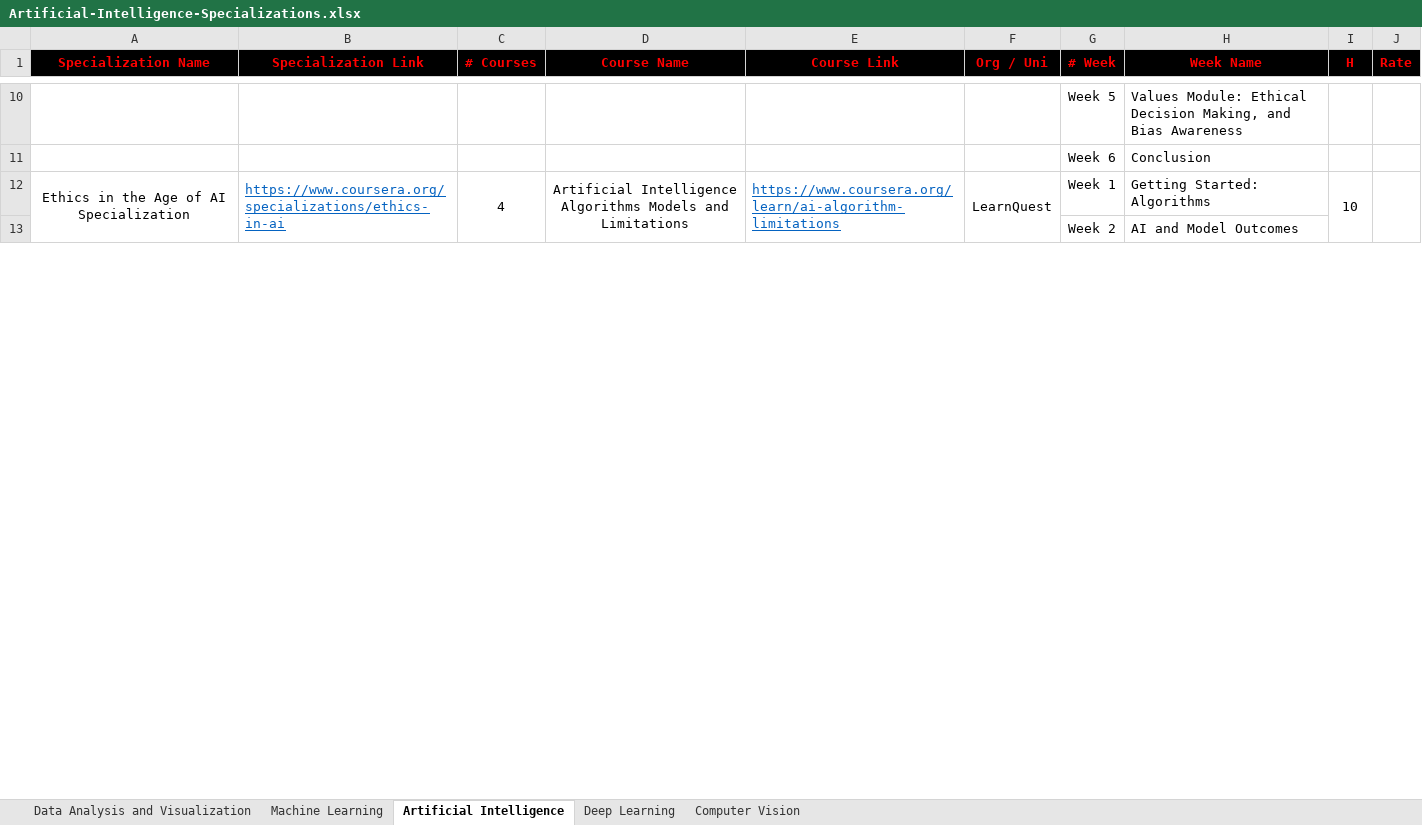
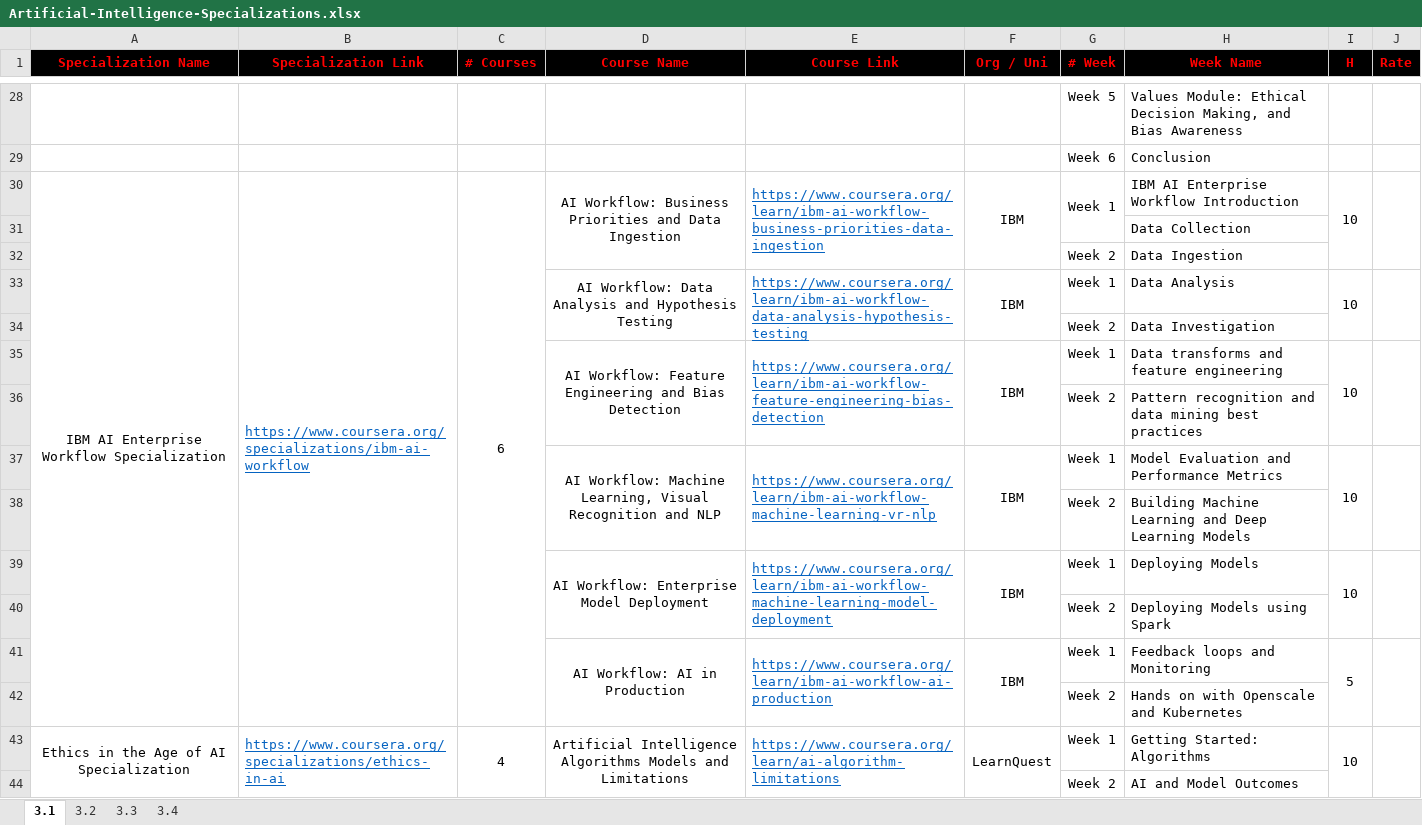
Before and after one commit to cs-MohamedAyman/eLearning-Platforms, an Excel workbook: Artificial-Intelligence-Specializations/Artificial-Intelligence-Specializations.xlsx, sheet 3.1, drawn as a sheet; only a part is shown, gaps mark what is left out; values as stored, in another font and other column widths than the file's, no borders; the diff covers the shown part only; the diff names each change by its address in the sheet, - before the commit and + after, or states it on an @@ line.

```diff
--- a/Artificial-Intelligence-Specializations/Artificial-Intelligence-Specializations.xlsx (sheet 3.1)
+++ b/Artificial-Intelligence-Specializations/Artificial-Intelligence-Specializations.xlsx (sheet 3.1)
-sheet tab: Machine Learning
+sheet tab: 3.2
-sheet tab: Artificial Intelligence
+sheet tab: 3.1
-sheet tab: Deep Learning
+sheet tab: 3.3
-sheet tab: Computer Vision
+sheet tab: 3.4
-sheet tab: Data Analysis and Visualization
@@ sheet tab order changed: 3.1 | 3.2 | 3.3 | 3.4 @@
+row 30: IBM AI Enterprise Workflow Specialization | https://www.coursera.org/specializations/ibm-ai-workflow | 6 | AI Workflow: Business Priorities and Data Ingestion | https://www.coursera.org/learn/ibm-ai-workflow-business-priorities-data-ingestion | IBM | Week 1 | IBM AI Enterprise Workflow Introduction | 10
+row 31:  |  |  |  |  |  |  | Data Collection
+row 32:  |  |  |  |  |  | Week 2 | Data Ingestion
+row 33:  |  |  | AI Workflow: Data Analysis and Hypothesis Testing | https://www.coursera.org/learn/ibm-ai-workflow-data-analysis-hypothesis-testing | IBM | Week 1 | Data Analysis | 10
+row 34:  |  |  |  |  |  | Week 2 | Data Investigation
+row 35:  |  |  | AI Workflow: Feature Engineering and Bias Detection | https://www.coursera.org/learn/ibm-ai-workflow-feature-engineering-bias-detection | IBM | Week 1 | Data transforms and feature engineering | 10
+row 36:  |  |  |  |  |  | Week 2 | Pattern recognition and data mining best practices
+row 37:  |  |  | AI Workflow: Machine Learning, Visual Recognition and NLP | https://www.coursera.org/learn/ibm-ai-workflow-machine-learning-vr-nlp | IBM | Week 1 | Model Evaluation and Performance Metrics | 10
+row 38:  |  |  |  |  |  | Week 2 | Building Machine Learning and Deep Learning Models
+row 39:  |  |  | AI Workflow: Enterprise Model Deployment | https://www.coursera.org/learn/ibm-ai-workflow-machine-learning-model-deployment | IBM | Week 1 | Deploying Models | 10
+row 40:  |  |  |  |  |  | Week 2 | Deploying Models using Spark
+row 41:  |  |  | AI Workflow: AI in Production | https://www.coursera.org/learn/ibm-ai-workflow-ai-production | IBM | Week 1 | Feedback loops and Monitoring | 5
+row 42:  |  |  |  |  |  | Week 2 | Hands on with Openscale and Kubernetes
```
Also changed, not shown: 18 added rows and 16 removed rows elsewhere in this sheet, sheet 3.4, sheet 3.3, sheet 3.2, 6 other files.
